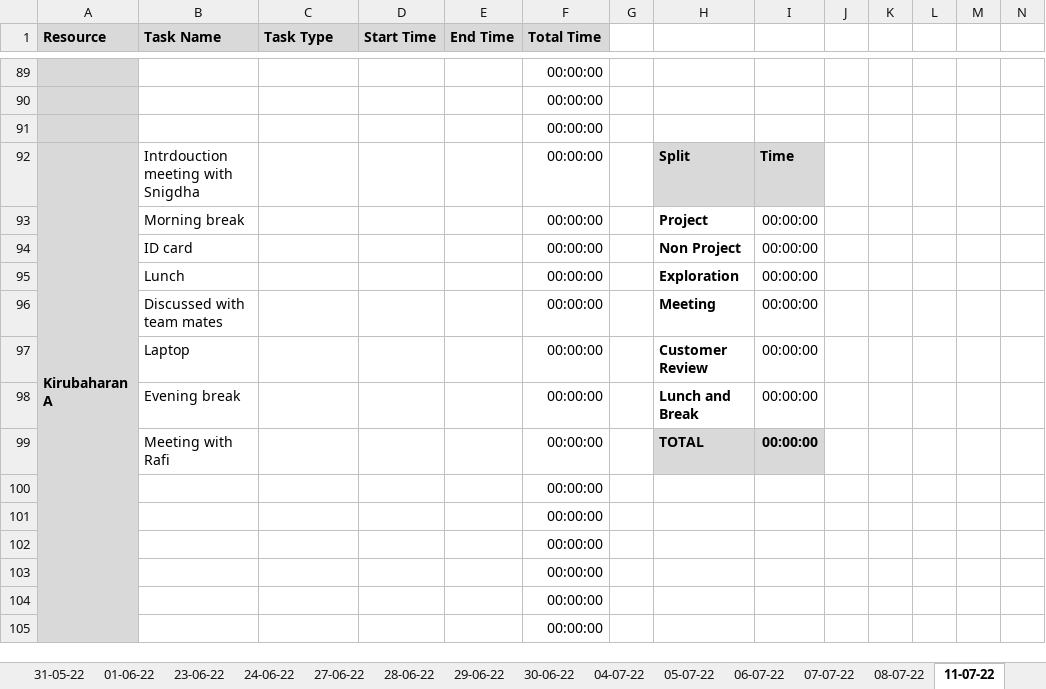
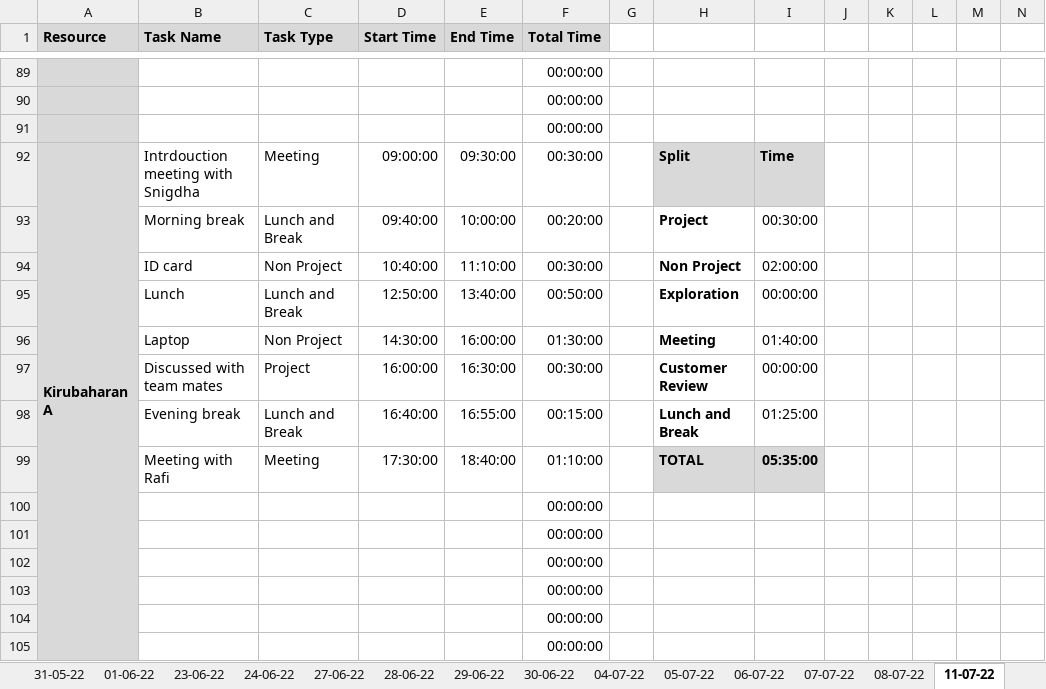
Before and after one commit to TEAM-EUPHORIA/TEAM-EUPHORIA-TMS, an Excel workbook: Process/Timesheet/PTW-Timesheet.xlsx, sheet 11-07-22, drawn as a sheet; only a part is shown, gaps mark what is left out; values as stored, in another font and other column widths than the file's, no borders; conditional formats not drawn; removed rows and columns are numbered as before the commit, all else as after; rows hold the shown columns only; the diff covers the shown part only; the diff names each change by its address in the sheet, - before the commit and + after, or states it on an @@ line.

```diff
--- a/Process/Timesheet/PTW-Timesheet.xlsx (sheet 11-07-22)
+++ b/Process/Timesheet/PTW-Timesheet.xlsx (sheet 11-07-22)
-C92 (Task Type): (empty)
+C92 (Task Type): Meeting
-D92 (Start Time): (empty)
+D92 (Start Time): 09:00:00
-E92 (End Time): (empty)
+E92 (End Time): 09:30:00
-F92 (Total Time): 00:00:00
+F92 (Total Time): 00:30:00
-row 93:  | Morning break |  |  |  | 00:00:00 |  | Project | 00:00:00
-row 94:  | ID card |  |  |  | 00:00:00 |  | Non Project | 00:00:00
+row 93:  | Morning break | Lunch and Break | 09:40:00 | 10:00:00 | 00:20:00 |  | Project | 00:30:00
+row 94:  | ID card | Non Project | 10:40:00 | 11:10:00 | 00:30:00 |  | Non Project | 02:00:00
-C95 (Task Type): (empty)
+C95 (Task Type): Lunch and Break
-D95 (Start Time): (empty)
+D95 (Start Time): 12:50:00
-E95 (End Time): (empty)
+E95 (End Time): 13:40:00
-F95 (Total Time): 00:00:00
+F95 (Total Time): 00:50:00
-row 96:  | Discussed with team mates |  |  |  | 00:00:00 |  | Meeting | 00:00:00
-row 97:  | Laptop |  |  |  | 00:00:00 |  | Customer Review | 00:00:00
-row 98:  | Evening break |  |  |  | 00:00:00 |  | Lunch and Break | 00:00:00
-row 99:  | Meeting with Rafi |  |  |  | 00:00:00 |  | TOTAL | 00:00:00
+row 96:  | Laptop | Non Project | 14:30:00 | 16:00:00 | 01:30:00 |  | Meeting | 01:40:00
+row 97:  | Discussed with team mates | Project | 16:00:00 | 16:30:00 | 00:30:00 |  | Customer Review | 00:00:00
+row 98:  | Evening break | Lunch and Break | 16:40:00 | 16:55:00 | 00:15:00 |  | Lunch and Break | 01:25:00
+row 99:  | Meeting with Rafi | Meeting | 17:30:00 | 18:40:00 | 01:10:00 |  | TOTAL | 05:35:00
```
Also changed, not shown: 9 added rows and 9 removed rows elsewhere in this sheet, sheet empty copy, other sheet tabs.
